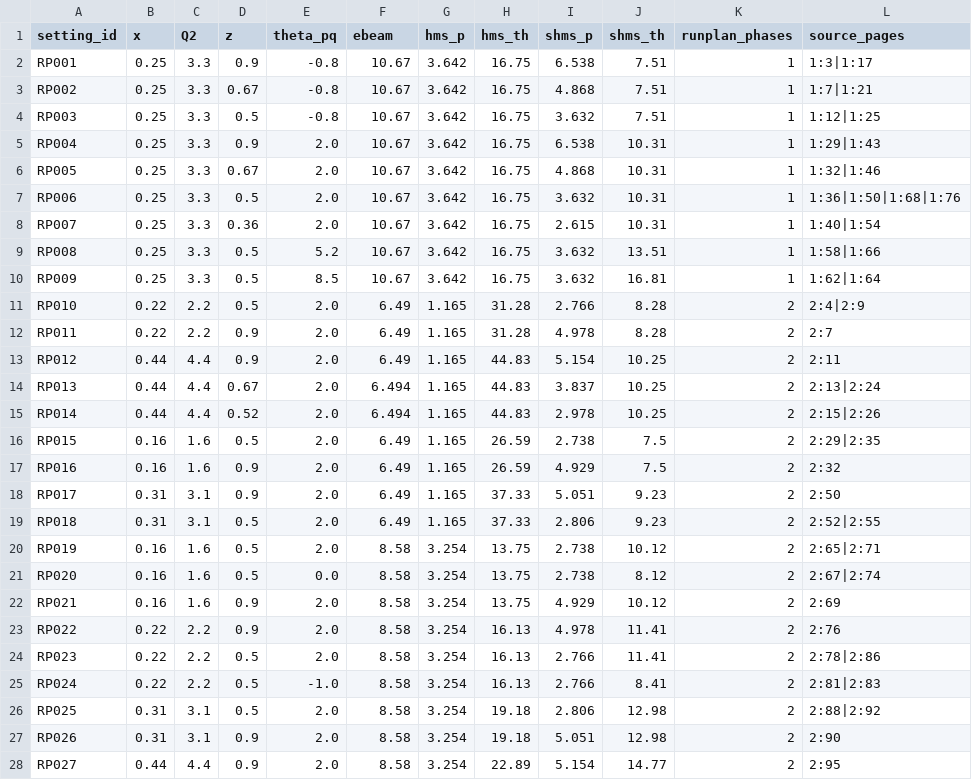
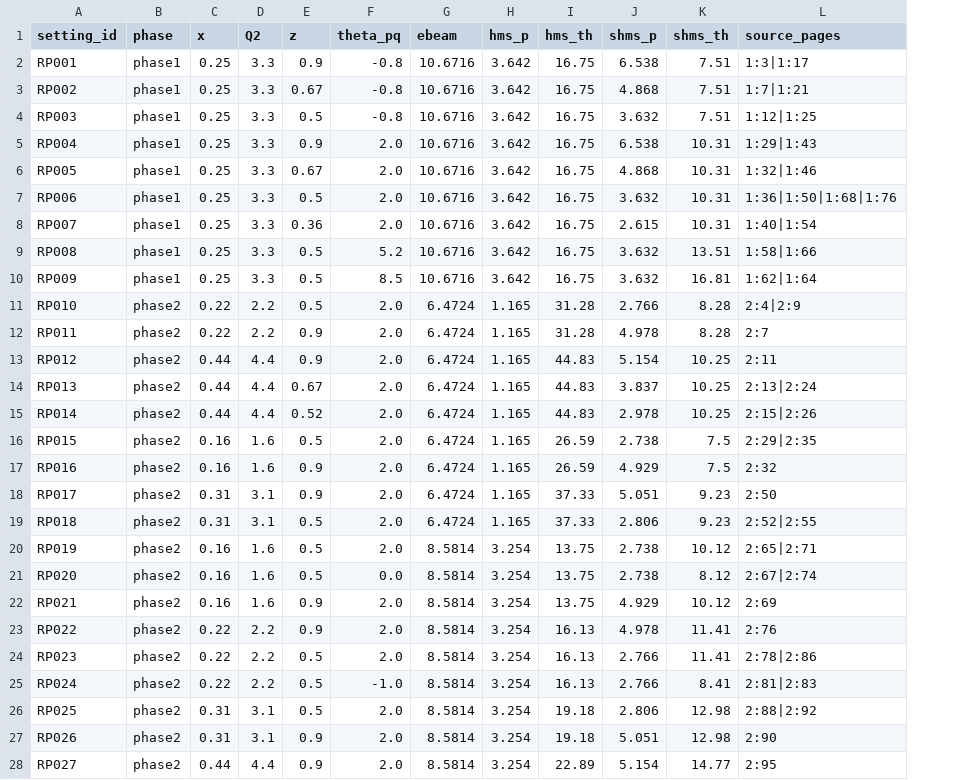
Before and after one commit to rparvez92/hallc_replay_rsidis, a CSV file: AUX_FILES/util/verify_bigtable/nominal_kinematics_runplan_map.csv, drawn as a sheet; only a part is shown; removed rows and columns are numbered as before the commit, all else as after; the diff covers the shown part only; the diff names each change by its address in the sheet, - before the commit and + after, or states it on an @@ line.

```diff
--- a/AUX_FILES/util/verify_bigtable/nominal_kinematics_runplan_map.csv
+++ b/AUX_FILES/util/verify_bigtable/nominal_kinematics_runplan_map.csv
+column B (phase), rows 2-28: phase1 | phase1 | phase1 | phase1 | phase1 | phase1 | phase1 | phase1 | phase1 | phase2 | phase2 | phase2 | phase2 | phase2 | phase2 | phase2 | phase2 | phase2 | phase2 | phase2 | phase2 | phase2 | phase2 | phase2 | phase2 | phase2 | phase2
-column K (runplan_phases), rows 2-28: 1 | 1 | 1 | 1 | 1 | 1 | 1 | 1 | 1 | 2 | 2 | 2 | 2 | 2 | 2 | 2 | 2 | 2 | 2 | 2 | 2 | 2 | 2 | 2 | 2 | 2 | 2
-G2:G10 (ebeam): 10.67
+G2:G10 (ebeam): 10.6716
-G11:G13 (ebeam): 6.49
+G11:G13 (ebeam): 6.4724
-G14:G15 (ebeam): 6.494
+G14:G15 (ebeam): 6.4724
-G16:G19 (ebeam): 6.49
+G16:G19 (ebeam): 6.4724
-G20:G28 (ebeam): 8.58
+G20:G28 (ebeam): 8.5814
```
Also changed, not shown: 16 edited cells elsewhere in this file, AUX_FILES/util/verify_bigtable/kinematic_coherence.csv, AUX_FILES/util/verify_bigtable/nominal_kinematics_map.csv, 4 other files.
